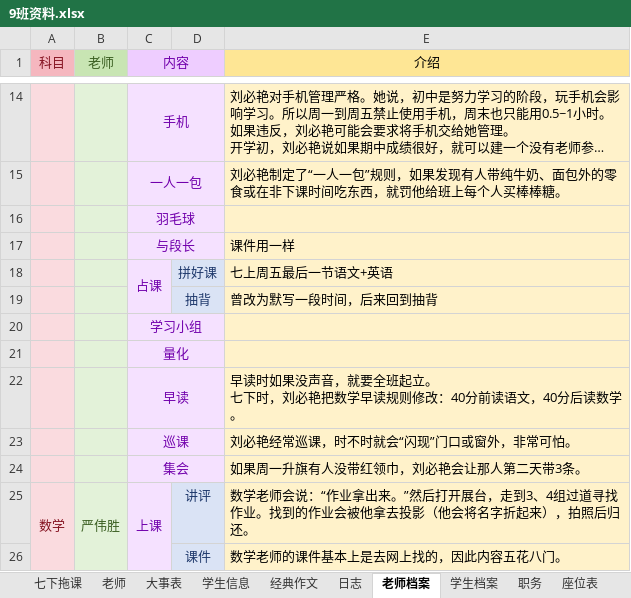
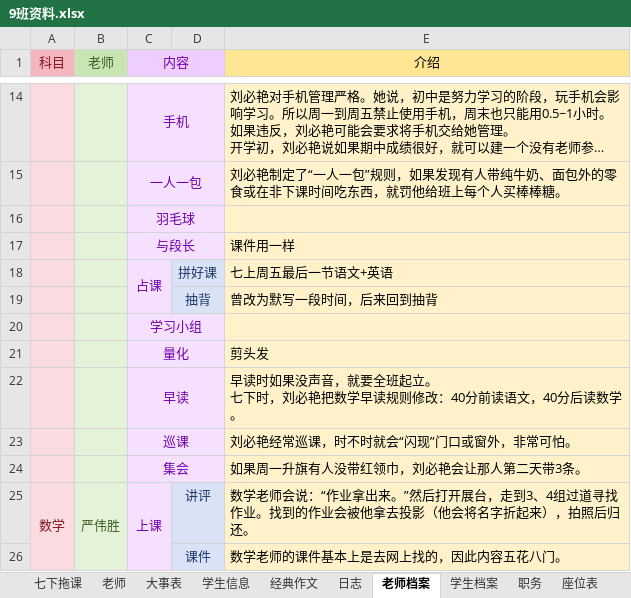
Before and after one commit to dsywy1698/dsywy1698.github.io, an Excel workbook: c/9班资料.xlsx, sheet 老师档案, drawn as a sheet; only a part is shown, gaps mark what is left out; long unchanged cells end in …; values as stored, in another font and other column widths than the file's, no borders; the diff names each change by its address in the sheet, - before the commit and + after, or states it on an @@ line.

```diff
--- a/c/9班资料.xlsx (sheet 老师档案)
+++ b/c/9班资料.xlsx (sheet 老师档案)
-E21 (介绍): (empty)
+E21 (介绍): 剪头发
```
Also changed, not shown: 2 other files.
